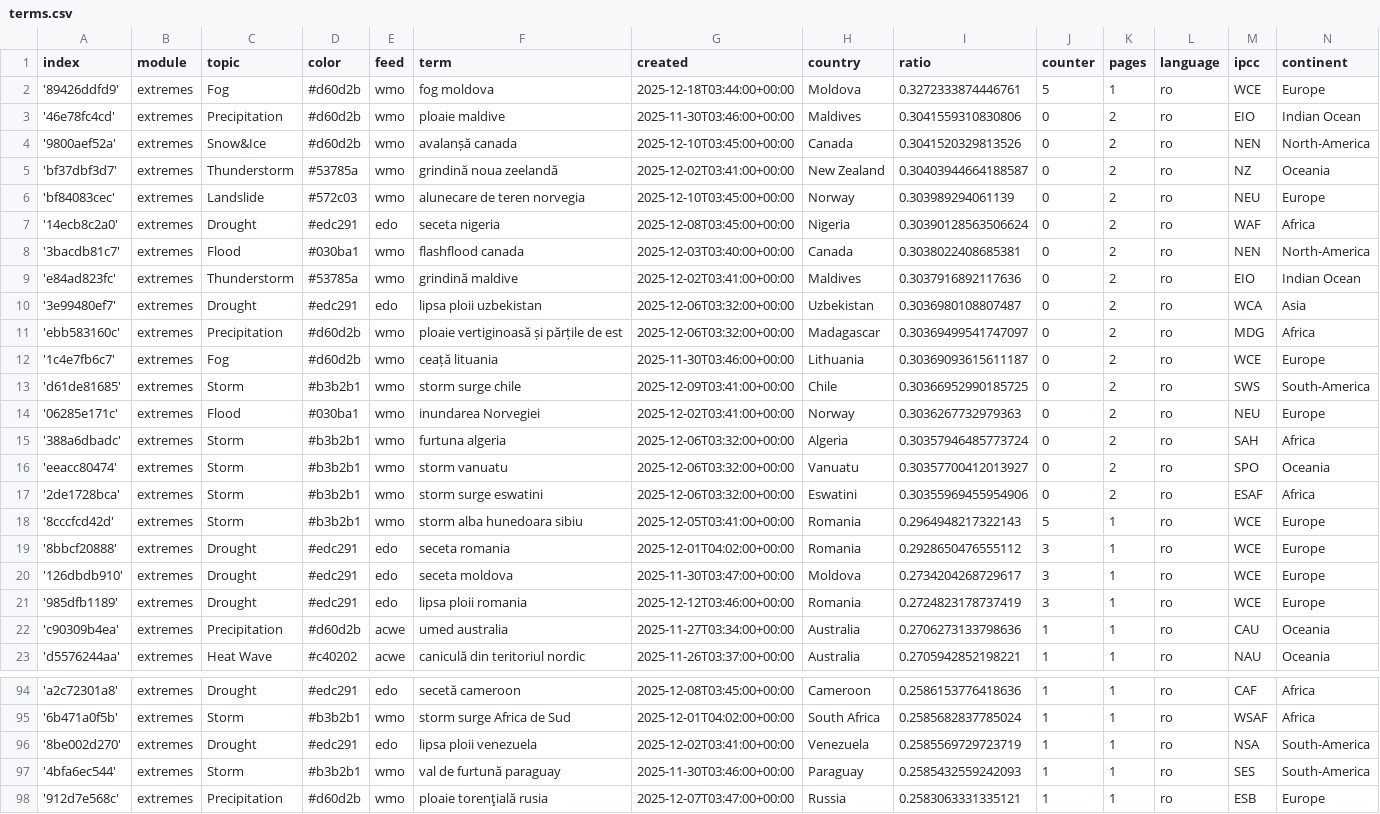
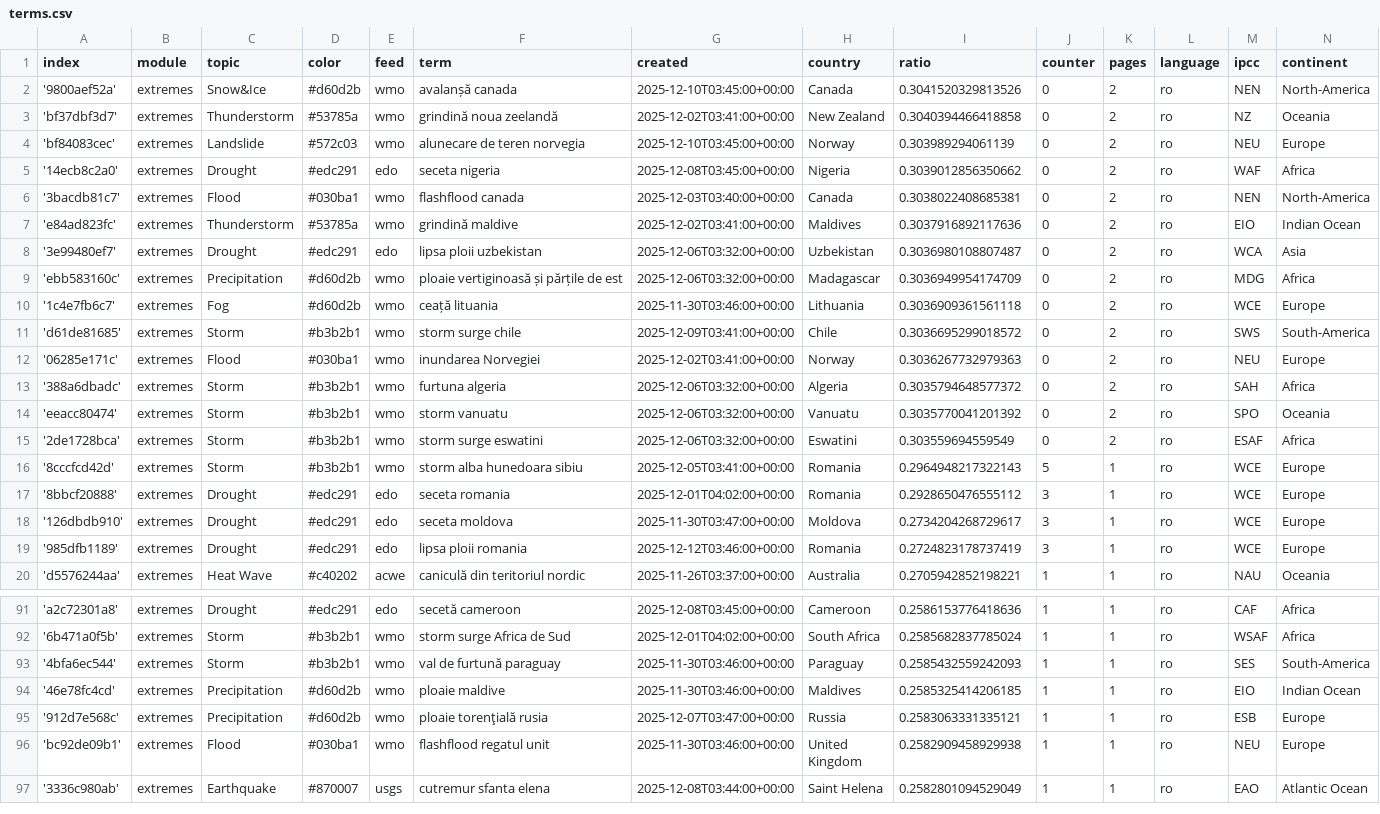
Before and after one commit to TinoH91news/romanianExtremes, a CSV file: terms.csv, drawn as a sheet; only a part is shown, gaps mark what is left out; the shorter side is filled out with more unchanged rows; the diff covers the shown part only.

Commit message:
Commit from GitHub Actions (harvest:0.0)

```diff
--- a/terms.csv
+++ b/terms.csv
@@ -1,8 +1,6 @@
 index,module,topic,color,feed,term,created,country,ratio,counter,pages,language,ipcc,continent
-'89426ddfd9',extremes,Fog,#d60d2b,wmo,fog moldova,2025-12-18T03:44:00+00:00,Moldova,0.3272333874446761,5,1,ro,WCE,Europe
-'46e78fc4cd',extremes,Precipitation,#d60d2b,wmo,ploaie maldive,2025-11-30T03:46:00+00:00,Maldives,0.3041559310830806,0,2,ro,EIO,Indian Ocean
 '9800aef52a',extremes,Snow&Ice,#d60d2b,wmo,avalanșă canada,2025-12-10T03:45:00+00:00,Canada,0.3041520329813526,0,2,ro,NEN,North-America
-'bf37dbf3d7',extremes,Thunderstorm,#53785a,wmo,grindină noua zeelandă,2025-12-02T03:41:00+00:00,New Zealand,0.30403944664188587,0,2,ro,NZ,Oceania
+'bf37dbf3d7',extremes,Thunderstorm,#53785a,wmo,grindină noua zeelandă,2025-12-02T03:41:00+00:00,New Zealand,0.3040394466418858,0,2,ro,NZ,Oceania
 'bf84083cec',extremes,Landslide,#572c03,wmo,alunecare de teren norvegia,2025-12-10T03:45:00+00:00,Norway,0.303989294061139,0,2,ro,NEU,Europe
-'14ecb8c2a0',extremes,Drought,#edc291,edo,seceta nigeria,2025-12-08T03:45:00+00:00,Nigeria,0.30390128563506624,0,2,ro,WAF,Africa
+'14ecb8c2a0',extremes,Drought,#edc291,edo,seceta nigeria,2025-12-08T03:45:00+00:00,Nigeria,0.3039012856350662,0,2,ro,WAF,Africa
 '3bacdb81c7',extremes,Flood,#030ba1,wmo,flashflood canada,2025-12-03T03:40:00+00:00,Canada,0.3038022408685381,0,2,ro,NEN,North-America
@@ -10,9 +8,9 @@ index,module,topic,color,feed,term,created,country,ratio,counter,pages,language,
 '3e99480ef7',extremes,Drought,#edc291,edo,lipsa ploii uzbekistan,2025-12-06T03:32:00+00:00,Uzbekistan,0.3036980108807487,0,2,ro,WCA,Asia
-'ebb583160c',extremes,Precipitation,#d60d2b,wmo,ploaie vertiginoasă și părțile de est,2025-12-06T03:32:00+00:00,Madagascar,0.30369499541747097,0,2,ro,MDG,Africa
-'1c4e7fb6c7',extremes,Fog,#d60d2b,wmo,ceață lituania,2025-11-30T03:46:00+00:00,Lithuania,0.30369093615611187,0,2,ro,WCE,Europe
-'d61de81685',extremes,Storm,#b3b2b1,wmo,storm surge chile,2025-12-09T03:41:00+00:00,Chile,0.30366952990185725,0,2,ro,SWS,South-America
+'ebb583160c',extremes,Precipitation,#d60d2b,wmo,ploaie vertiginoasă și părțile de est,2025-12-06T03:32:00+00:00,Madagascar,0.3036949954174709,0,2,ro,MDG,Africa
+'1c4e7fb6c7',extremes,Fog,#d60d2b,wmo,ceață lituania,2025-11-30T03:46:00+00:00,Lithuania,0.3036909361561118,0,2,ro,WCE,Europe
+'d61de81685',extremes,Storm,#b3b2b1,wmo,storm surge chile,2025-12-09T03:41:00+00:00,Chile,0.3036695299018572,0,2,ro,SWS,South-America
 '06285e171c',extremes,Flood,#030ba1,wmo,inundarea Norvegiei,2025-12-02T03:41:00+00:00,Norway,0.3036267732979363,0,2,ro,NEU,Europe
-'388a6dbadc',extremes,Storm,#b3b2b1,wmo,furtuna algeria,2025-12-06T03:32:00+00:00,Algeria,0.30357946485773724,0,2,ro,SAH,Africa
-'eeacc80474',extremes,Storm,#b3b2b1,wmo,storm vanuatu,2025-12-06T03:32:00+00:00,Vanuatu,0.30357700412013927,0,2,ro,SPO,Oceania
-'2de1728bca',extremes,Storm,#b3b2b1,wmo,storm surge eswatini,2025-12-06T03:32:00+00:00,Eswatini,0.30355969455954906,0,2,ro,ESAF,Africa
+'388a6dbadc',extremes,Storm,#b3b2b1,wmo,furtuna algeria,2025-12-06T03:32:00+00:00,Algeria,0.3035794648577372,0,2,ro,SAH,Africa
+'eeacc80474',extremes,Storm,#b3b2b1,wmo,storm vanuatu,2025-12-06T03:32:00+00:00,Vanuatu,0.3035770041201392,0,2,ro,SPO,Oceania
+'2de1728bca',extremes,Storm,#b3b2b1,wmo,storm surge eswatini,2025-12-06T03:32:00+00:00,Eswatini,0.303559694559549,0,2,ro,ESAF,Africa
 '8cccfcd42d',extremes,Storm,#b3b2b1,wmo,storm alba hunedoara sibiu,2025-12-05T03:41:00+00:00,Romania,0.2964948217322143,5,1,ro,WCE,Europe
@@ -21,3 +19,2 @@ index,module,topic,color,feed,term,created,country,ratio,counter,pages,language,
 '985dfb1189',extremes,Drought,#edc291,edo,lipsa ploii romania,2025-12-12T03:46:00+00:00,Romania,0.2724823178737419,3,1,ro,WCE,Europe
-'c90309b4ea',extremes,Precipitation,#d60d2b,acwe,umed australia,2025-11-27T03:34:00+00:00,Australia,0.2706273133798636,1,1,ro,CAU,Oceania
 'd5576244aa',extremes,Heat Wave,#c40202,acwe,caniculă din teritoriul nordic,2025-11-26T03:37:00+00:00,Australia,0.2705942852198221,1,1,ro,NAU,Oceania
@@ -95,4 +92,4 @@ index,module,topic,color,feed,term,created,country,ratio,counter,pages,language,
 '6b471a0f5b',extremes,Storm,#b3b2b1,wmo,storm surge Africa de Sud,2025-12-01T04:02:00+00:00,South Africa,0.2585682837785024,1,1,ro,WSAF,Africa
-'8be002d270',extremes,Drought,#edc291,edo,lipsa ploii venezuela,2025-12-02T03:41:00+00:00,Venezuela,0.2585569729723719,1,1,ro,NSA,South-America
 '4bfa6ec544',extremes,Storm,#b3b2b1,wmo,val de furtună paraguay,2025-11-30T03:46:00+00:00,Paraguay,0.2585432559242093,1,1,ro,SES,South-America
+'46e78fc4cd',extremes,Precipitation,#d60d2b,wmo,ploaie maldive,2025-11-30T03:46:00+00:00,Maldives,0.2585325414206185,1,1,ro,EIO,Indian Ocean
 '912d7e568c',extremes,Precipitation,#d60d2b,wmo,ploaie torenţială rusia,2025-12-07T03:47:00+00:00,Russia,0.2583063331335121,1,1,ro,ESB,Europe
```
Also changed, not shown: 3 added rows and 1 removed row elsewhere in this file.
